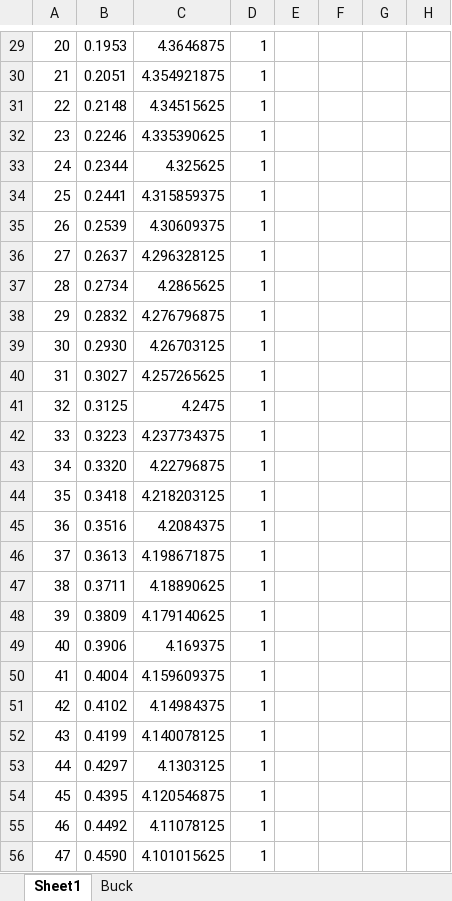
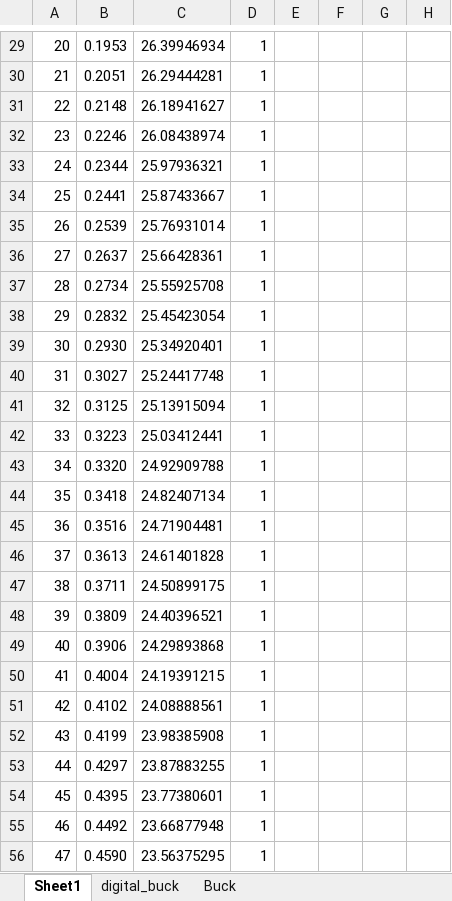
Before and after one commit to immortal-sniper1/Ethernet_switch, an Excel workbook: Ethernet_switch_4out/DOCs/SMPS_Math.xlsx, sheet Sheet1, drawn as a sheet; only a part is shown, gaps mark what is left out; values as stored, in another font and other column widths than the file's, no borders; charts and pictures not drawn; the diff covers the shown part only; the diff names each change by its address in the sheet, - before the commit and + after, or states it on an @@ line.

```diff
--- a/Ethernet_switch_4out/DOCs/SMPS_Math.xlsx (sheet Sheet1)
+++ b/Ethernet_switch_4out/DOCs/SMPS_Math.xlsx (sheet Sheet1)
+sheet tab: digital_buck
-C29: 4.3646875
+C29: 26.39946934
-C30: 4.354921875
+C30: 26.29444281
-C31: 4.34515625
+C31: 26.18941627
-C32: 4.335390625
+C32: 26.08438974
-C33: 4.325625
+C33: 25.97936321
-C34: 4.315859375
+C34: 25.87433667
-C35: 4.30609375
+C35: 25.76931014
-C36: 4.296328125
+C36: 25.66428361
-C37: 4.2865625
+C37: 25.55925708
-C38: 4.276796875
+C38: 25.45423054
-C39: 4.26703125
+C39: 25.34920401
-C40: 4.257265625
+C40: 25.24417748
-C41: 4.2475
+C41: 25.13915094
-C42: 4.237734375
+C42: 25.03412441
-C43: 4.22796875
+C43: 24.92909788
-C44: 4.218203125
+C44: 24.82407134
-C45: 4.2084375
+C45: 24.71904481
-C46: 4.198671875
+C46: 24.61401828
-C47: 4.18890625
+C47: 24.50899175
-C48: 4.179140625
+C48: 24.40396521
-C49: 4.169375
+C49: 24.29893868
-C50: 4.159609375
+C50: 24.19391215
-C51: 4.14984375
+C51: 24.08888561
-C52: 4.140078125
+C52: 23.98385908
-C53: 4.1303125
+C53: 23.87883255
-C54: 4.120546875
+C54: 23.77380601
-C55: 4.11078125
+C55: 23.66877948
-C56: 4.101015625
+C56: 23.56375295
```
Also changed, not shown: 233 edited cells elsewhere in this sheet, formulas that keep their value, charts or pictures, 7 other files.
